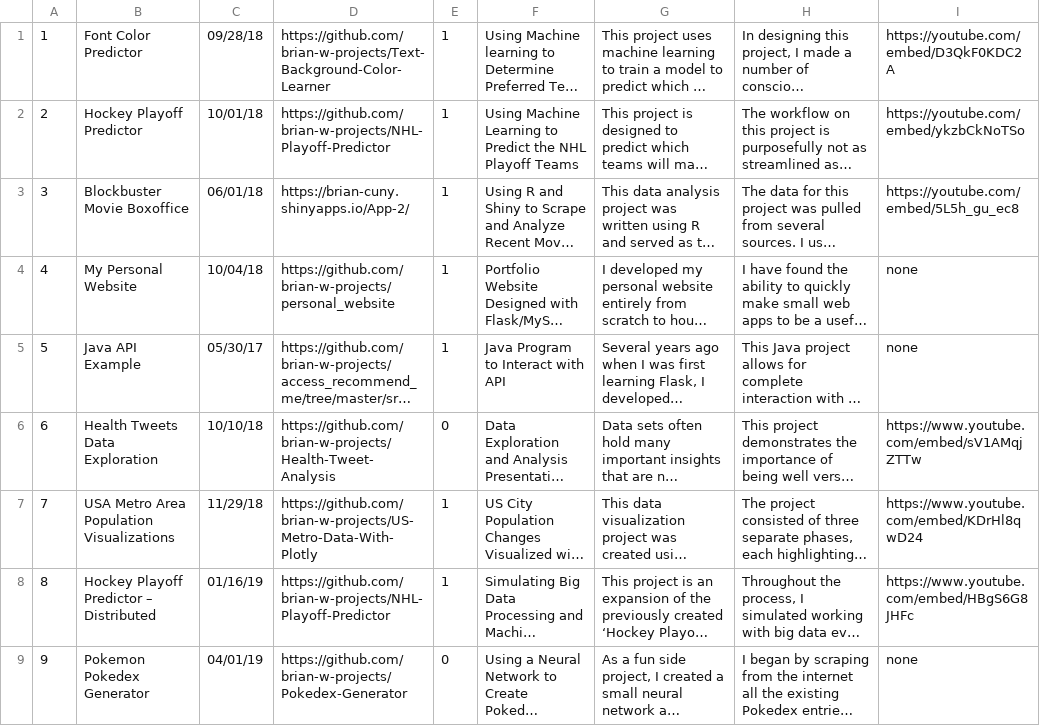
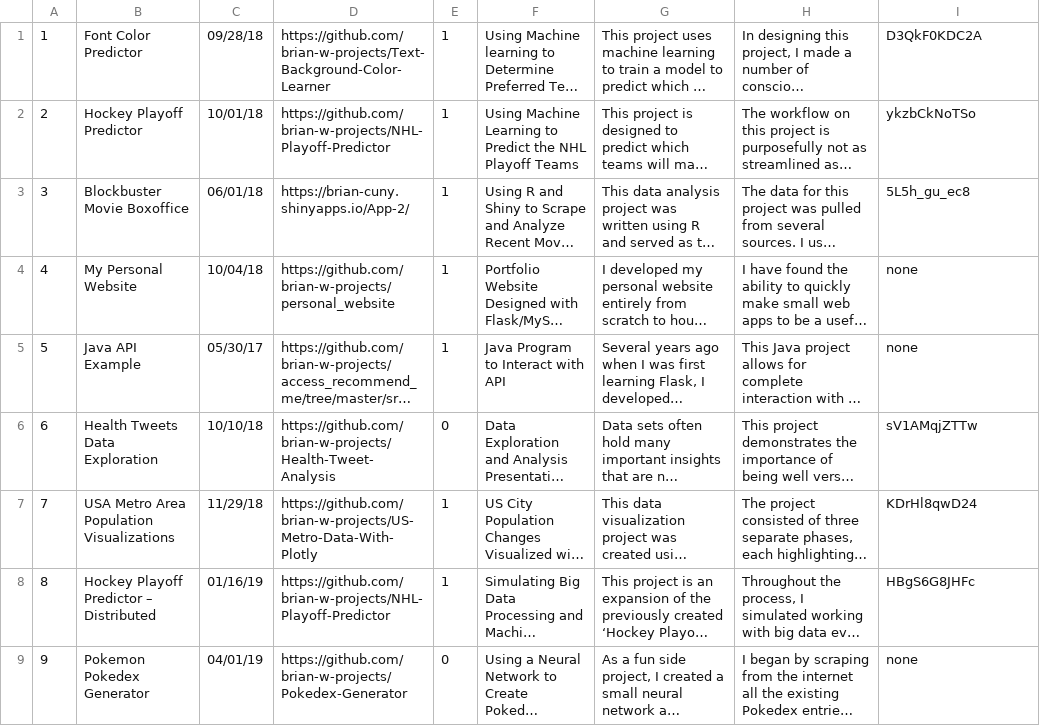
Before and after one commit to brian-w-projects/personal_website, a CSV file: data/projects.csv, drawn as a sheet; only a part is shown; long unchanged cells end in …; the diff covers the shown part only; the diff names each change by its address in the sheet, - before the commit and + after, or states it on an @@ line.

```diff
--- a/data/projects.csv
+++ b/data/projects.csv
-I1: https://youtube.com/embed/D3QkF0KDC2A
+I1: D3QkF0KDC2A
-I2: https://youtube.com/embed/ykzbCkNoTSo
+I2: ykzbCkNoTSo
-I3: https://youtube.com/embed/5L5h_gu_ec8
+I3: 5L5h_gu_ec8
-I6: https://www.youtube.com/embed/sV1AMqjZTTw
+I6: sV1AMqjZTTw
-I7: https://www.youtube.com/embed/KDrHl8qwD24
+I7: KDrHl8qwD24
-I8: https://www.youtube.com/embed/HBgS6G8JHFc
+I8: HBgS6G8JHFc
```
Also changed, not shown: 4 edited cells elsewhere in this file, 6 other files.
